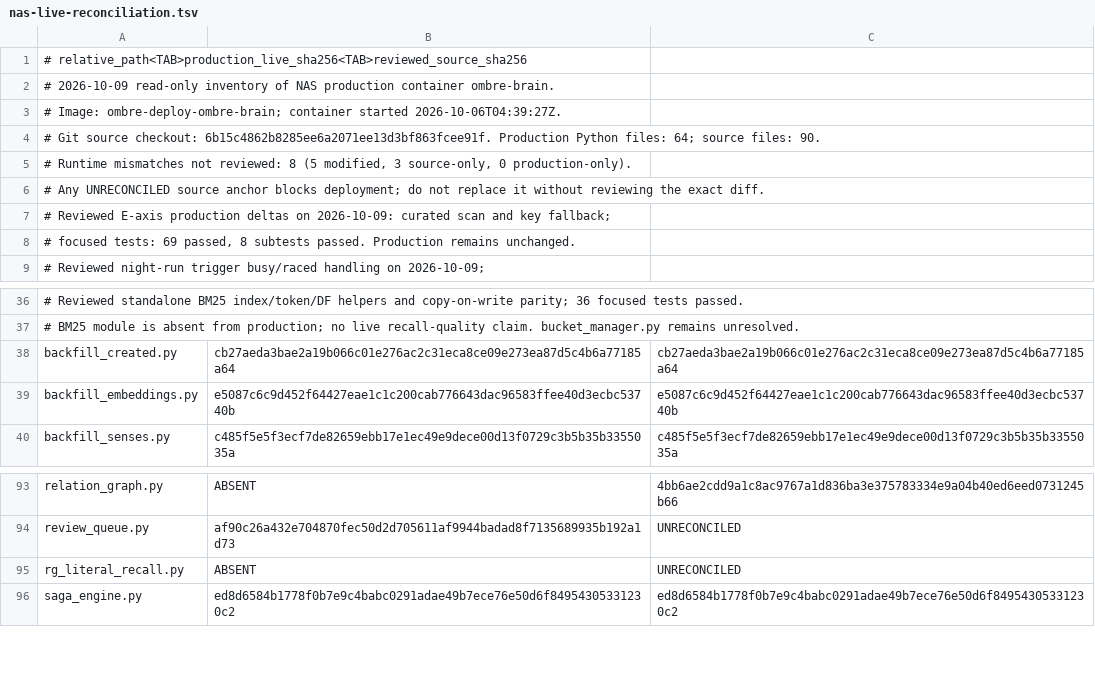
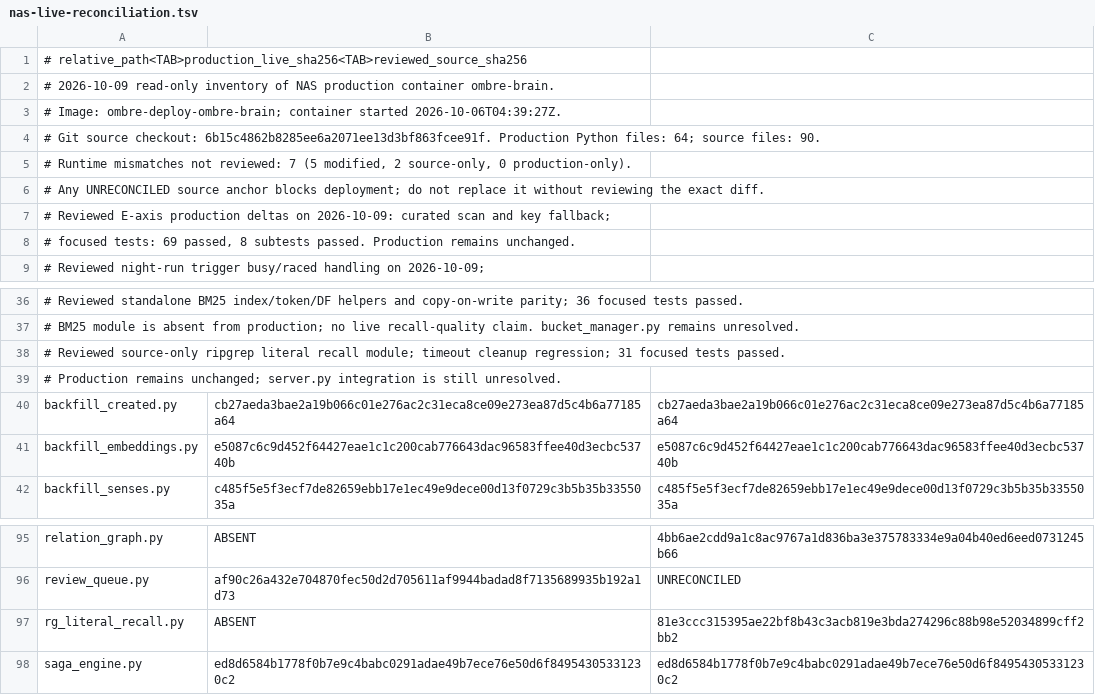
Before and after one commit to chaodeng060-source/Ombre-Brain, a TSV file: deploy/nas-live-reconciliation.tsv, drawn as a sheet; only a part is shown, gaps mark what is left out.

Commit message:
fix(recall): reap ripgrep process on timeout

```diff
--- a/deploy/nas-live-reconciliation.tsv
+++ b/deploy/nas-live-reconciliation.tsv
@@ -4,3 +4,3 @@
 # Git source checkout: 6b15c4862b8285ee6a2071ee13d3bf863fcee91f. Production Python files: 64; source files: 90.
-# Runtime mismatches not reviewed: 8 (5 modified, 3 source-only, 0 production-only).
+# Runtime mismatches not reviewed: 7 (5 modified, 2 source-only, 0 production-only).
 # Any UNRECONCILED source anchor blocks deployment; do not replace it without reviewing the exact diff.
@@ -37,2 +37,4 @@
 # BM25 module is absent from production; no live recall-quality claim. bucket_manager.py remains unresolved.
+# Reviewed source-only ripgrep literal recall module; timeout cleanup regression; 31 focused tests passed.
+# Production remains unchanged; server.py integration is still unresolved.
 backfill_created.py	cb27aeda3bae2a19b066c01e276ac2c31eca8ce09e273ea87d5c4b6a77185a64	cb27aeda3bae2a19b066c01e276ac2c31eca8ce09e273ea87d5c4b6a77185a64
@@ -94,3 +96,3 @@ relation_graph.py	ABSENT	4bb6ae2cdd9a1c8ac9767a1d836ba3e375783334e9a04b40ed6eed0
 review_queue.py	af90c26a432e704870fec50d2d705611af9944badad8f7135689935b192a1d73	UNRECONCILED
-rg_literal_recall.py	ABSENT	UNRECONCILED
+rg_literal_recall.py	ABSENT	81e3ccc315395ae22bf8b43c3acb819e3bda274296c88b98e52034899cff2bb2
 saga_engine.py	ed8d6584b1778f0b7e9c4babc0291adae49b7ece76e50d6f84954305331230c2	ed8d6584b1778f0b7e9c4babc0291adae49b7ece76e50d6f84954305331230c2
```
Also changed, not shown: 2 other files.
